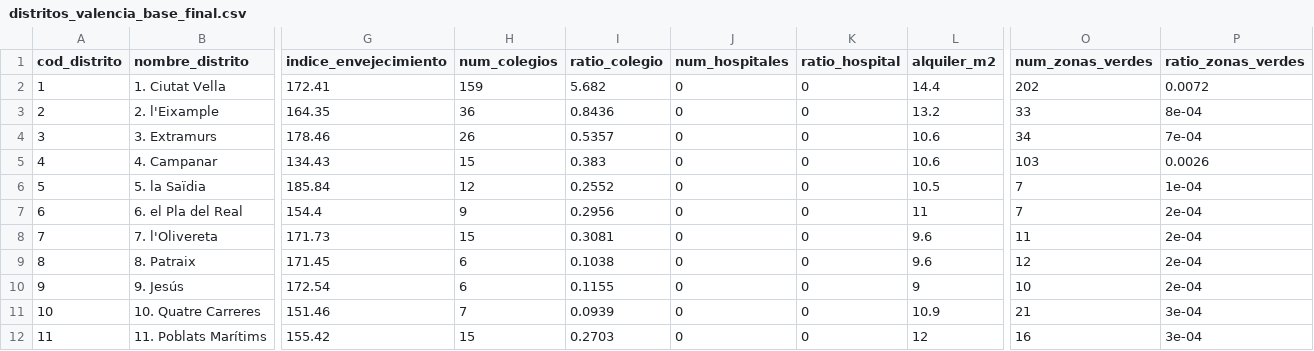
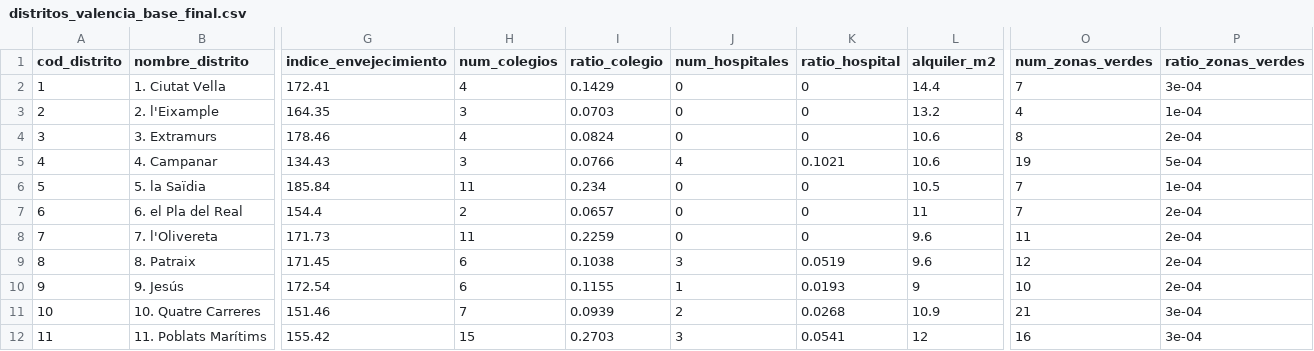
Before and after one commit to pdiazmasa/PROYECTO_II, a CSV file: memoria/distritos_valencia_base_final.csv, drawn as a sheet; only a part is shown, gaps mark what is left out; the diff covers the shown part only; the diff names each change by its address in the sheet, - before the commit and + after, or states it on an @@ line.

```diff
--- a/memoria/distritos_valencia_base_final.csv
+++ b/memoria/distritos_valencia_base_final.csv
-H2 (num_colegios): 159
+H2 (num_colegios): 4
-I2 (ratio_colegio): 5.682
+I2 (ratio_colegio): 0.1429
-O2 (num_zonas_verdes): 202
+O2 (num_zonas_verdes): 7
-P2 (ratio_zonas_verdes): 0.0072
+P2 (ratio_zonas_verdes): 3e-04
-H3 (num_colegios): 36
+H3 (num_colegios): 3
-I3 (ratio_colegio): 0.8436
+I3 (ratio_colegio): 0.0703
-O3 (num_zonas_verdes): 33
+O3 (num_zonas_verdes): 4
-P3 (ratio_zonas_verdes): 8e-04
+P3 (ratio_zonas_verdes): 1e-04
-H4 (num_colegios): 26
+H4 (num_colegios): 4
-I4 (ratio_colegio): 0.5357
+I4 (ratio_colegio): 0.0824
-O4 (num_zonas_verdes): 34
+O4 (num_zonas_verdes): 8
-P4 (ratio_zonas_verdes): 7e-04
+P4 (ratio_zonas_verdes): 2e-04
-H5 (num_colegios): 15
+H5 (num_colegios): 3
-I5 (ratio_colegio): 0.383
+I5 (ratio_colegio): 0.0766
-J5 (num_hospitales): 0
+J5 (num_hospitales): 4
-K5 (ratio_hospital): 0
+K5 (ratio_hospital): 0.1021
-O5 (num_zonas_verdes): 103
+O5 (num_zonas_verdes): 19
-P5 (ratio_zonas_verdes): 0.0026
+P5 (ratio_zonas_verdes): 5e-04
-H6 (num_colegios): 12
+H6 (num_colegios): 11
-I6 (ratio_colegio): 0.2552
+I6 (ratio_colegio): 0.234
-H7 (num_colegios): 9
+H7 (num_colegios): 2
-I7 (ratio_colegio): 0.2956
+I7 (ratio_colegio): 0.0657
-H8 (num_colegios): 15
+H8 (num_colegios): 11
-I8 (ratio_colegio): 0.3081
+I8 (ratio_colegio): 0.2259
-J9 (num_hospitales): 0
+J9 (num_hospitales): 3
-K9 (ratio_hospital): 0
+K9 (ratio_hospital): 0.0519
-J10 (num_hospitales): 0
+J10 (num_hospitales): 1
-K10 (ratio_hospital): 0
+K10 (ratio_hospital): 0.0193
-J11 (num_hospitales): 0
+J11 (num_hospitales): 2
-K11 (ratio_hospital): 0
+K11 (ratio_hospital): 0.0268
-J12 (num_hospitales): 0
+J12 (num_hospitales): 3
-K12 (ratio_hospital): 0
+K12 (ratio_hospital): 0.0541
```
Also changed, not shown: 14 edited cells elsewhere in this file, memoria/descripciones_municipios_completo.csv, memoria/distritos_bilbao_base_final.csv, 3 other files.
